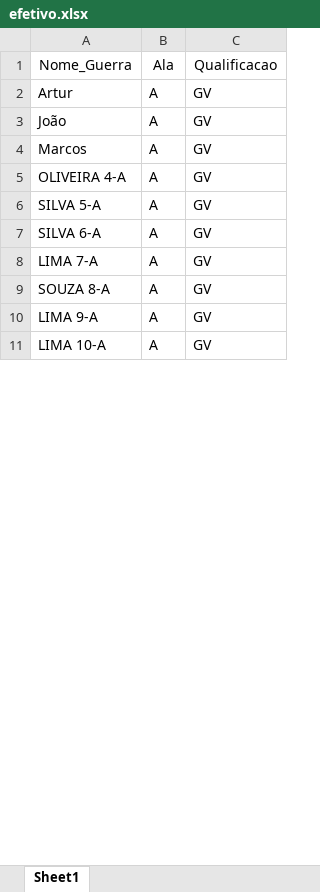
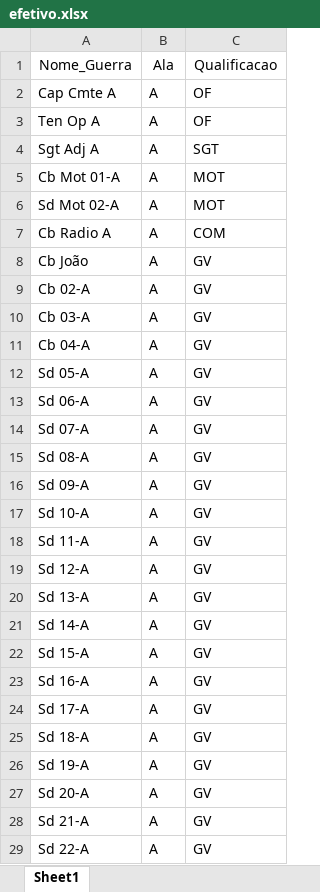
Before and after one commit to jgsantosx/Projeto_Escala_QG, an Excel workbook: inputs/efetivo.xlsx, sheet Sheet1, drawn as a sheet; only a part is shown; values as stored, in another font and other column widths than the file's, no borders; addresses are those after the commit; the diff covers the shown part only; the diff names each change by its address in the sheet, - before the commit and + after, or states it on an @@ line.

```diff
--- a/inputs/efetivo.xlsx (sheet Sheet1)
+++ b/inputs/efetivo.xlsx (sheet Sheet1)
+row 2: Cap Cmte A | A | OF
+row 3: Ten Op A | A | OF
+row 4: Sgt Adj A | A | SGT
+row 5: Cb Mot 01-A | A | MOT
+row 6: Sd Mot 02-A | A | MOT
+row 7: Cb Radio A | A | COM
-A8: Artur
+A8: Cb João
-A9: João
+A9: Cb 02-A
-A10: Marcos
+A10: Cb 03-A
-A11: OLIVEIRA 4-A
+A11: Cb 04-A
-A12: SILVA 5-A
+A12: Sd 05-A
-A13: SILVA 6-A
+A13: Sd 06-A
-A14: LIMA 7-A
+A14: Sd 07-A
-A15: SOUZA 8-A
+A15: Sd 08-A
-A16: LIMA 9-A
+A16: Sd 09-A
-A17: LIMA 10-A
+A17: Sd 10-A
+row 18: Sd 11-A | A | GV
+row 19: Sd 12-A | A | GV
+row 20: Sd 13-A | A | GV
+row 21: Sd 14-A | A | GV
+row 22: Sd 15-A | A | GV
+row 23: Sd 16-A | A | GV
+row 24: Sd 17-A | A | GV
+row 25: Sd 18-A | A | GV
+row 26: Sd 19-A | A | GV
+row 27: Sd 20-A | A | GV
+row 28: Sd 21-A | A | GV
+row 29: Sd 22-A | A | GV
```
Also changed, not shown: 57 added rows and 20 edited cells elsewhere in this sheet, inputs/permutas.xlsx, 2 other files.
